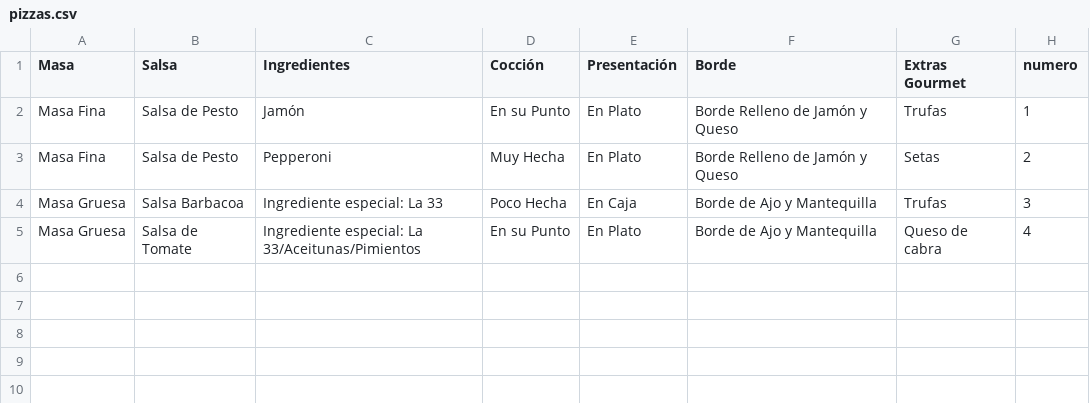
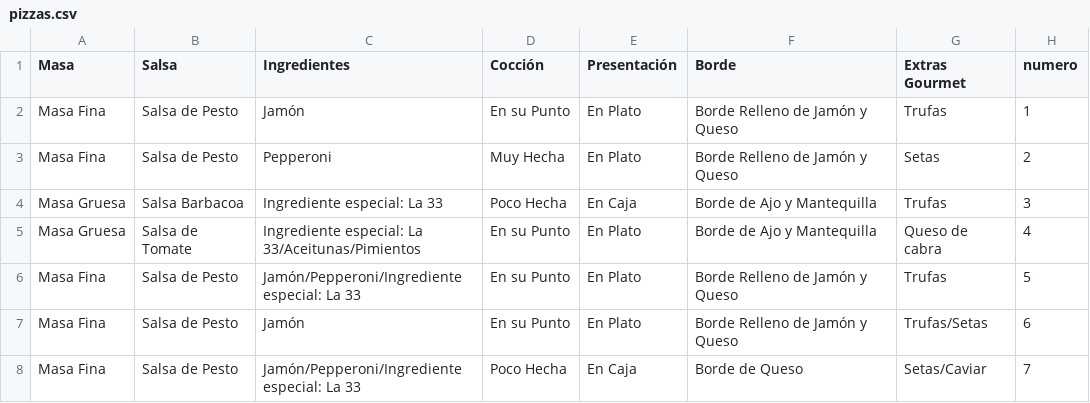
Before and after one commit to GonzaloGmv/patrones-estructurales, a CSV file: pizzeria/personalizadas/pizzas.csv, drawn as a sheet; the diff names each change by its address in the sheet, - before the commit and + after, or states it on an @@ line.

```diff
--- a/pizzeria/personalizadas/pizzas.csv
+++ b/pizzeria/personalizadas/pizzas.csv
+row 6: Masa Fina | Salsa de Pesto | Jamón/Pepperoni/Ingrediente especial: La 33 | En su Punto | En Plato | Borde Relleno de Jamón y Queso | Trufas | 5
+row 7: Masa Fina | Salsa de Pesto | Jamón | En su Punto | En Plato | Borde Relleno de Jamón y Queso | Trufas/Setas | 6
+row 8: Masa Fina | Salsa de Pesto | Jamón/Pepperoni/Ingrediente especial: La 33 | Poco Hecha | En Caja | Borde de Queso | Setas/Caviar | 7
```
Also changed, not shown: pizzeria/menus/menus_compuestos.csv, pizzeria/menus/menus_simples.csv, 2 other files.
